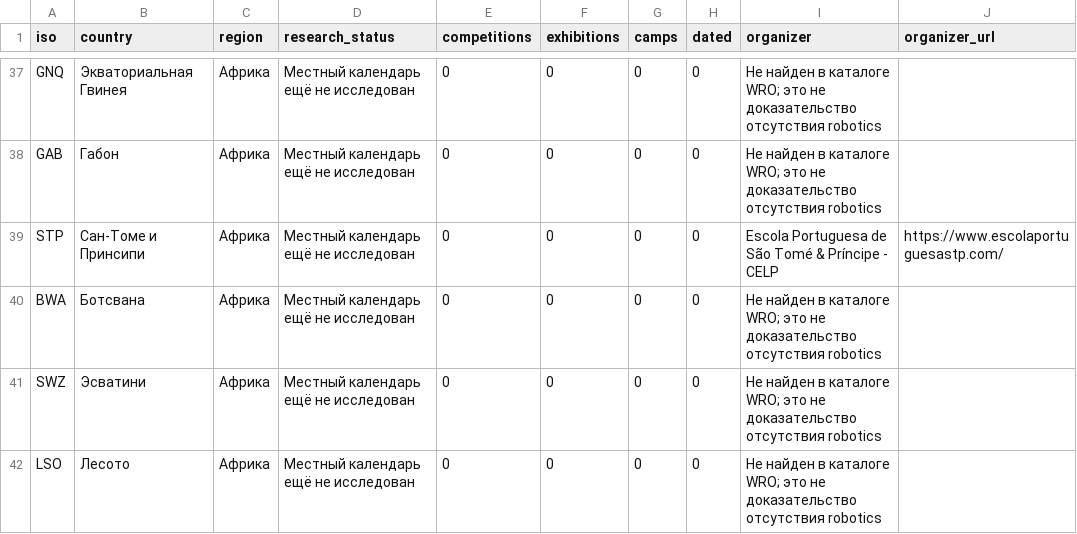
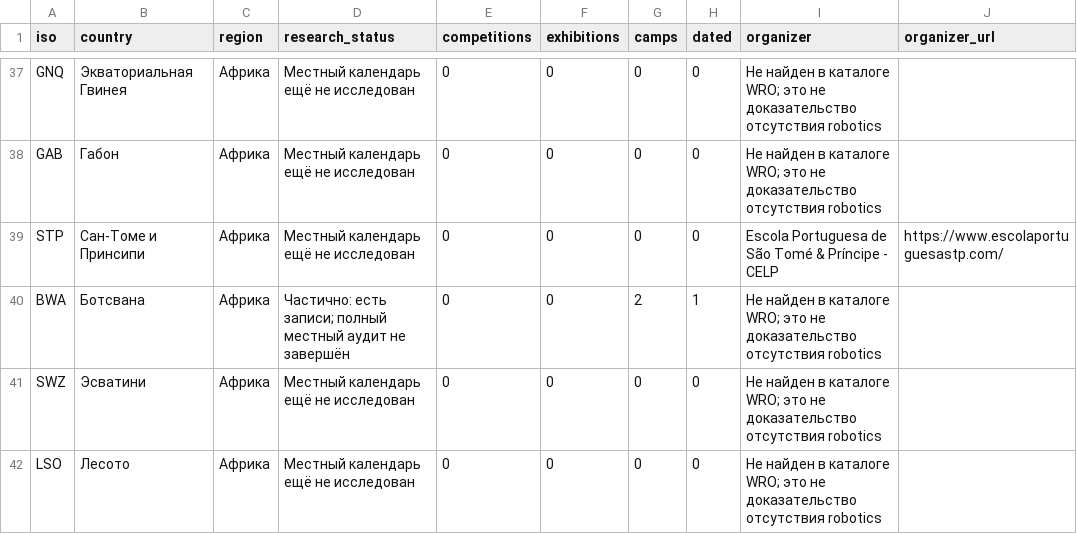
Before and after one commit to Paldd/stem-family-atlas, a CSV file: dist/downloads/STEM_country_coverage.csv, drawn as a sheet; only a part is shown, gaps mark what is left out; the diff covers the shown part only.

```diff
--- a/dist/downloads/STEM_country_coverage.csv
+++ b/dist/downloads/STEM_country_coverage.csv
@@ -39,3 +39,3 @@ GAB,Габон,Африка,Местный календарь ещё не исс
 STP,Сан-Томе и Принсипи,Африка,Местный календарь ещё не исследован,0,0,0,0,Escola Portuguesa de São Tomé & Príncipe - CELP,https://www.escolaportuguesastp.com/
-BWA,Ботсвана,Африка,Местный календарь ещё не исследован,0,0,0,0,Не найден в каталоге WRO; это не доказательство отсутствия robotics,
+BWA,Ботсвана,Африка,Частично: есть записи; полный местный аудит не завершён,0,0,2,1,Не найден в каталоге WRO; это не доказательство отсутствия robotics,
 SWZ,Эсватини,Африка,Местный календарь ещё не исследован,0,0,0,0,Не найден в каталоге WRO; это не доказательство отсутствия robotics,
```
Also changed, not shown: 19 edited cells elsewhere in this file, dist/es/downloads/STEM_country_coverage.csv, 52 other files.
